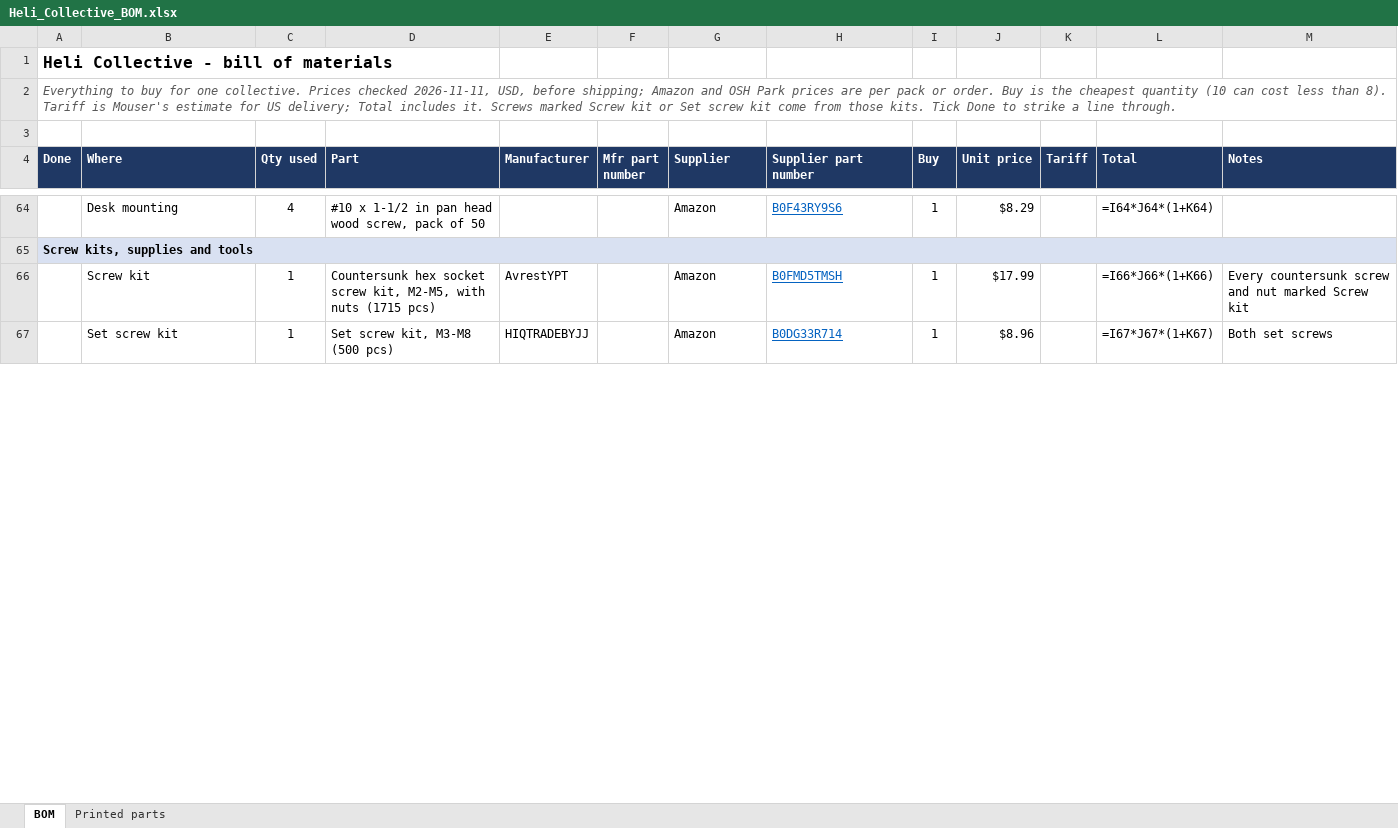
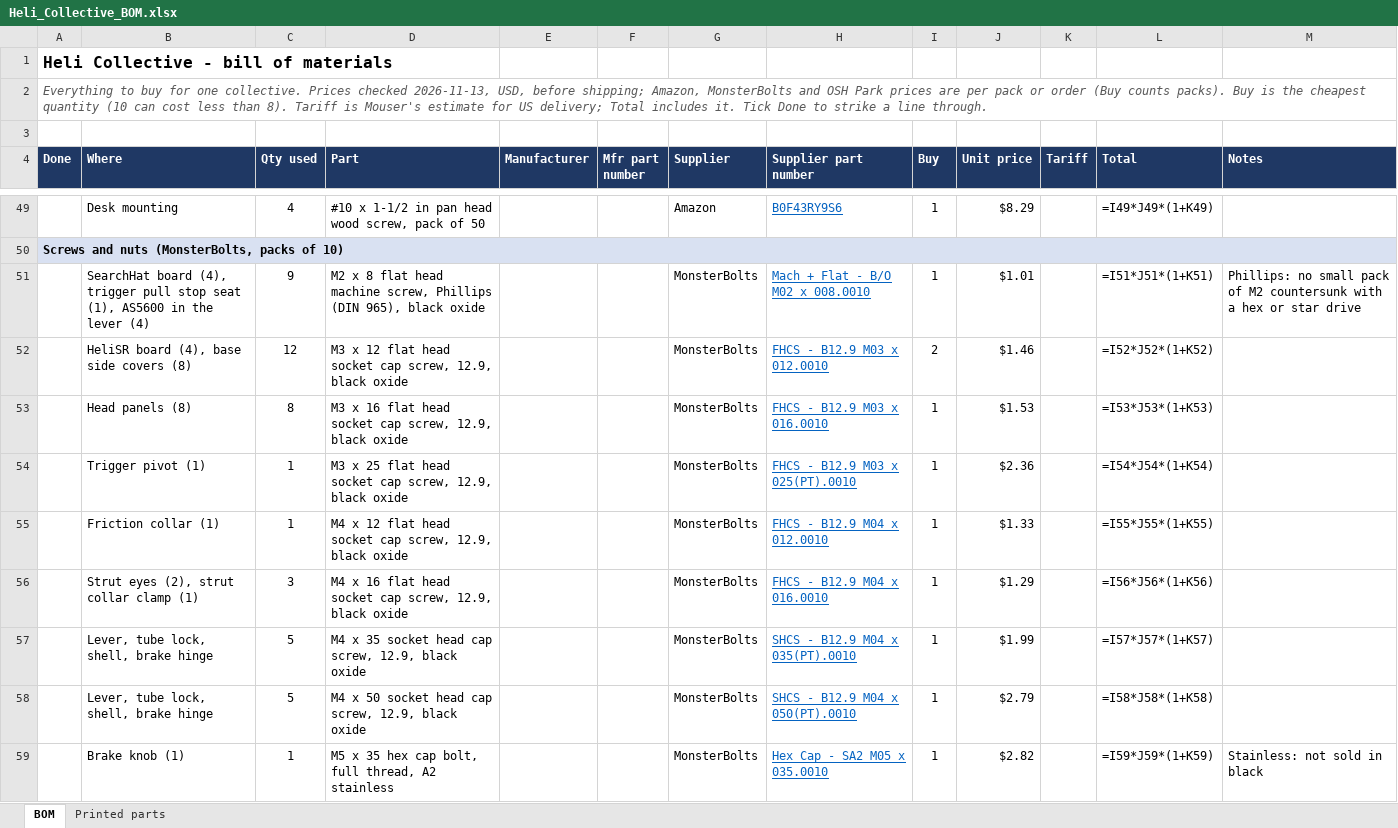
Before and after one commit to genbean/UH1-Collective, an Excel workbook: BOM/Heli_Collective_BOM.xlsx, sheet BOM, drawn as a sheet; only a part is shown, gaps mark what is left out; values as stored, in another font and other column widths than the file's, no borders; formulas without a stored value are shown as written; conditional formats not drawn; removed rows and columns are numbered as before the commit, all else as after; the diff covers the shown part only; the diff names each change by its address in the sheet, - before the commit and + after, or states it on an @@ line.

```diff
--- a/BOM/Heli_Collective_BOM.xlsx (sheet BOM)
+++ b/BOM/Heli_Collective_BOM.xlsx (sheet BOM)
-A2 (Done): …Prices checked 2026-11-11, USD, before shipping; Amazon and OSH Park prices are per pack or order. Buy is the cheapest quantity (10 can cost less than 8). Tariff is Mouser's estimate for US delivery; Total includes it. Screws marked Screw kit or Set screw kit come from those kits. Tick Done…
+A2 (Done): …Prices checked 2026-11-13, USD, before shipping; Amazon, MonsterBolts and OSH Park prices are per pack or order (Buy counts packs). Buy is the cheapest quantity (10 can cost less than 8). Tariff is Mouser's estimate for US delivery; Total includes it. Tick Done…
-L49 (Total): =I64*J64*(1+K64)
+L49 (Total): =I49*J49*(1+K49)
-A50 (Done): Screw kits, supplies and tools
+A50 (Done): Screws and nuts (MonsterBolts, packs of 10)
-row 66:  | Screw kit | 1 | Countersunk hex socket screw kit, M2-M5, with nuts (1715 pcs) | AvrestYPT |  | Amazon | B0FMD5TMSH | 1 | $17.99 |  | =I66*J66*(1+K66) | Every countersunk screw and nut marked Screw kit
-row 67:  | Set screw kit | 1 | Set screw kit, M3-M8 (500 pcs) | HIQTRADEBYJJ |  | Amazon | B0DG33R714 | 1 | $8.96 |  | =I67*J67*(1+K67) | Both set screws
+row 51:  | SearchHat board (4), trigger pull stop seat (1), AS5600 in the lever (4) | 9 | M2 x 8 flat head machine screw, Phillips (DIN 965), black oxide |  |  | MonsterBolts | Mach + Flat - B/O M02 x 008.0010 | 1 | $1.01 |  | =I51*J51*(1+K51) | Phillips: no small pack of M2 countersunk with a hex or star drive
+row 52:  | HeliSR board (4), base side covers (8) | 12 | M3 x 12 flat head socket cap screw, 12.9, black oxide |  |  | MonsterBolts | FHCS - B12.9 M03 x 012.0010 | 2 | $1.46 |  | =I52*J52*(1+K52)
+row 53:  | Head panels (8) | 8 | M3 x 16 flat head socket cap screw, 12.9, black oxide |  |  | MonsterBolts | FHCS - B12.9 M03 x 016.0010 | 1 | $1.53 |  | =I53*J53*(1+K53)
+row 54:  | Trigger pivot (1) | 1 | M3 x 25 flat head socket cap screw, 12.9, black oxide |  |  | MonsterBolts | FHCS - B12.9 M03 x 025(PT).0010 | 1 | $2.36 |  | =I54*J54*(1+K54)
+row 55:  | Friction collar (1) | 1 | M4 x 12 flat head socket cap screw, 12.9, black oxide |  |  | MonsterBolts | FHCS - B12.9 M04 x 012.0010 | 1 | $1.33 |  | =I55*J55*(1+K55)
+row 56:  | Strut eyes (2), strut collar clamp (1) | 3 | M4 x 16 flat head socket cap screw, 12.9, black oxide |  |  | MonsterBolts | FHCS - B12.9 M04 x 016.0010 | 1 | $1.29 |  | =I56*J56*(1+K56)
+row 57:  | Lever, tube lock, shell, brake hinge | 5 | M4 x 35 socket head cap screw, 12.9, black oxide |  |  | MonsterBolts | SHCS - B12.9 M04 x 035(PT).0010 | 1 | $1.99 |  | =I57*J57*(1+K57)
+row 58:  | Lever, tube lock, shell, brake hinge | 5 | M4 x 50 socket head cap screw, 12.9, black oxide |  |  | MonsterBolts | SHCS - B12.9 M04 x 050(PT).0010 | 1 | $2.79 |  | =I58*J58*(1+K58)
+row 59:  | Brake knob (1) | 1 | M5 x 35 hex cap bolt, full thread, A2 stainless |  |  | MonsterBolts | Hex Cap - SA2 M05 x 035.0010 | 1 | $2.82 |  | =I59*J59*(1+K59) | Stainless: not sold in black
```
Also changed, not shown: 6 added rows, 15 removed rows and 18 edited cells elsewhere in this sheet, hidden cells, 12 other files.
